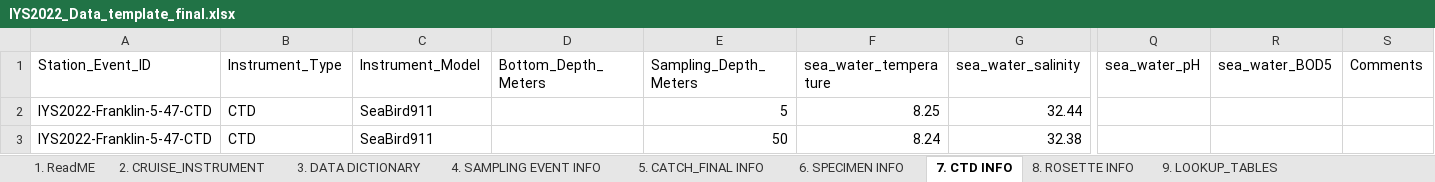
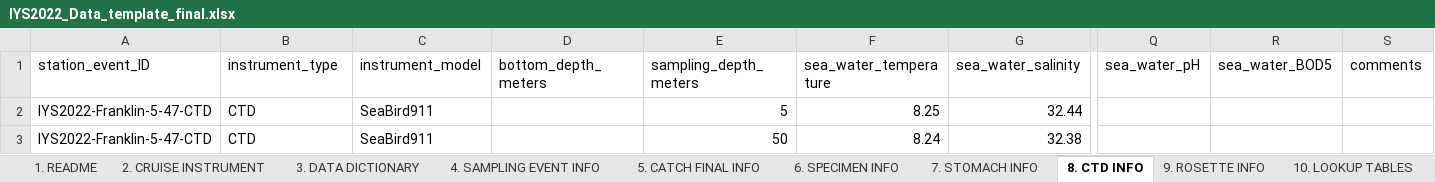
Before and after one commit to international-year-of-the-salmon/about, an Excel workbook: IYS2022_Data_template_final.xlsx, sheet 8. CTD INFO, drawn as a sheet; only a part is shown, gaps mark what is left out; values as stored, in another font and other column widths than the file's, no borders; conditional formats not drawn; the diff names each change by its address in the sheet, - before the commit and + after, or states it on an @@ line.

Commit message:
update data template with stomach contents template

```diff
--- a/IYS2022_Data_template_final.xlsx (sheet 8. CTD INFO)
+++ b/IYS2022_Data_template_final.xlsx (sheet 8. CTD INFO)
-sheet tab: 1. ReadME
+sheet tab: 1. README
-sheet tab: 2. CRUISE_INSTRUMENT
+sheet tab: 2. CRUISE INSTRUMENT
-sheet tab: 5. CATCH_FINAL INFO
+sheet tab: 5. CATCH FINAL INFO
-sheet tab: 7. CTD INFO
+sheet tab: 8. CTD INFO
-sheet tab: 8. ROSETTE INFO
+sheet tab: 9. ROSETTE INFO
-sheet tab: 9. LOOKUP_TABLES
+sheet tab: 10. LOOKUP TABLES
+sheet tab: 7. STOMACH INFO
-A1: Station_Event_ID
+A1: station_event_ID
-B1: Instrument_Type
+B1: instrument_type
-C1: Instrument_Model
+C1: instrument_model
-D1: Bottom_Depth_Meters
+D1: bottom_depth_meters
-E1: Sampling_Depth_Meters
+E1: sampling_depth_meters
-S1: Comments
+S1: comments
```
Also changed, not shown: sheet 3. DATA DICTIONARY, sheet 2. CRUISE INSTRUMENT, sheet 4. SAMPLING EVENT INFO, sheet 1. README, sheet 6. SPECIMEN INFO, sheet 5. CATCH FINAL INFO, 1 more sheet, formulas that keep their value, docs/IYS2022_Data_template_final.xlsx, 1 other file.
